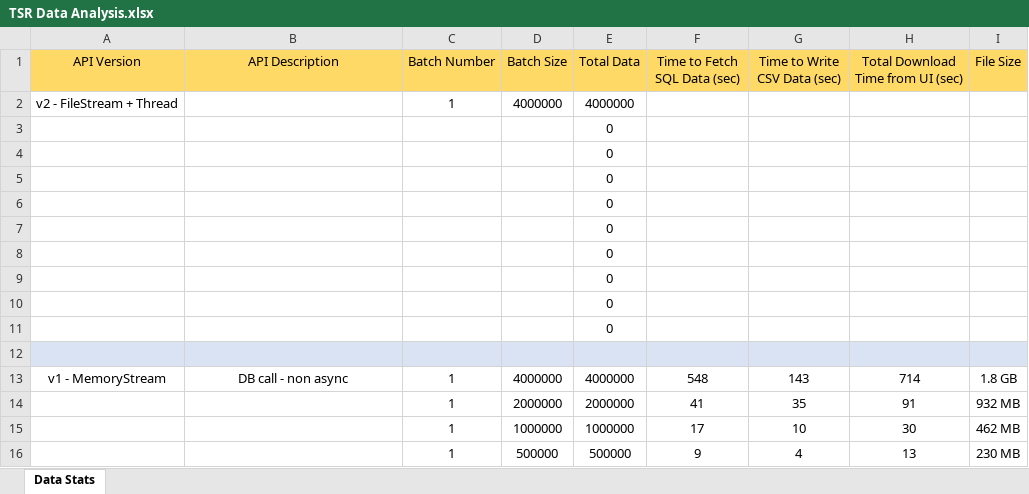
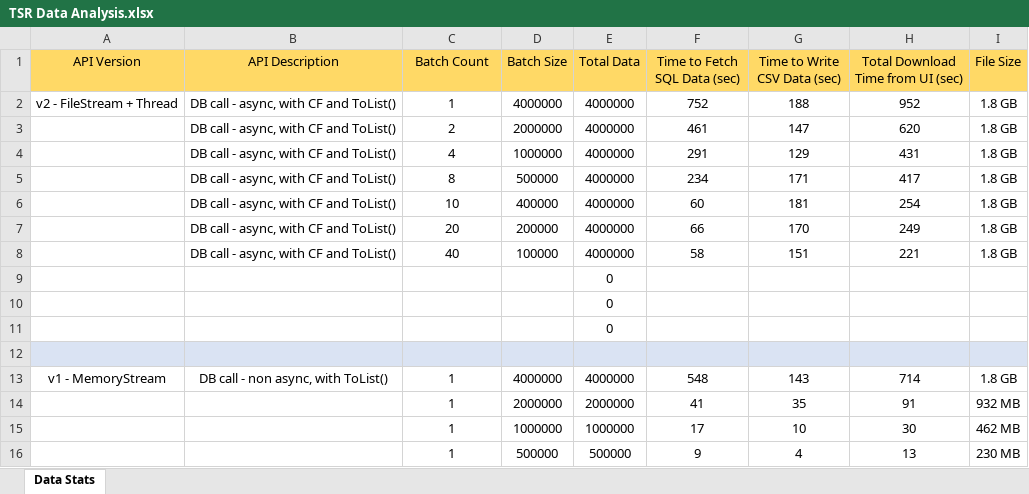
Before and after one commit to ymurshed/File-Downloader, an Excel workbook: TSR Data Analysis.xlsx, sheet Data Stats, drawn as a sheet; values as stored, in another font and other column widths than the file's, no borders; removed rows and columns are numbered as before the commit, all else as after; the diff names each change by its address in the sheet, - before the commit and + after, or states it on an @@ line.

Commit message:
Updated data set.

```diff
--- a/TSR Data Analysis.xlsx (sheet Data Stats)
+++ b/TSR Data Analysis.xlsx (sheet Data Stats)
-C1: Batch Number
+C1: Batch Count
-B2 (API Description): (empty)
+B2 (API Description): DB call - async, with CF and ToList()
-F2 (Time to Fetch SQL Data (sec)): (empty)
+F2 (Time to Fetch SQL Data (sec)): 752
-G2 (Time to Write CSV Data (sec)): (empty)
+G2 (Time to Write CSV Data (sec)): 188
-H2: (empty)
+H2: 952
-I2 (File Size): (empty)
+I2 (File Size): 1.8 GB
-row 3:  |  |  |  | 0
-row 4:  |  |  |  | 0
-row 5:  |  |  |  | 0
-row 6:  |  |  |  | 0
-row 7:  |  |  |  | 0
-row 8:  |  |  |  | 0
+row 3:  | DB call - async, with CF and ToList() | 2 | 2000000 | 4000000 | 461 | 147 | 620 | 1.8 GB
+row 4:  | DB call - async, with CF and ToList() | 4 | 1000000 | 4000000 | 291 | 129 | 431 | 1.8 GB
+row 5:  | DB call - async, with CF and ToList() | 8 | 500000 | 4000000 | 234 | 171 | 417 | 1.8 GB
+row 6:  | DB call - async, with CF and ToList() | 10 | 400000 | 4000000 | 60 | 181 | 254 | 1.8 GB
+row 7:  | DB call - async, with CF and ToList() | 20 | 200000 | 4000000 | 66 | 170 | 249 | 1.8 GB
+row 8:  | DB call - async, with CF and ToList() | 40 | 100000 | 4000000 | 58 | 151 | 221 | 1.8 GB
-B13 (API Description): DB call - non async
+B13 (API Description): DB call - non async, with ToList()
```
Also changed, not shown: 1 other file.
